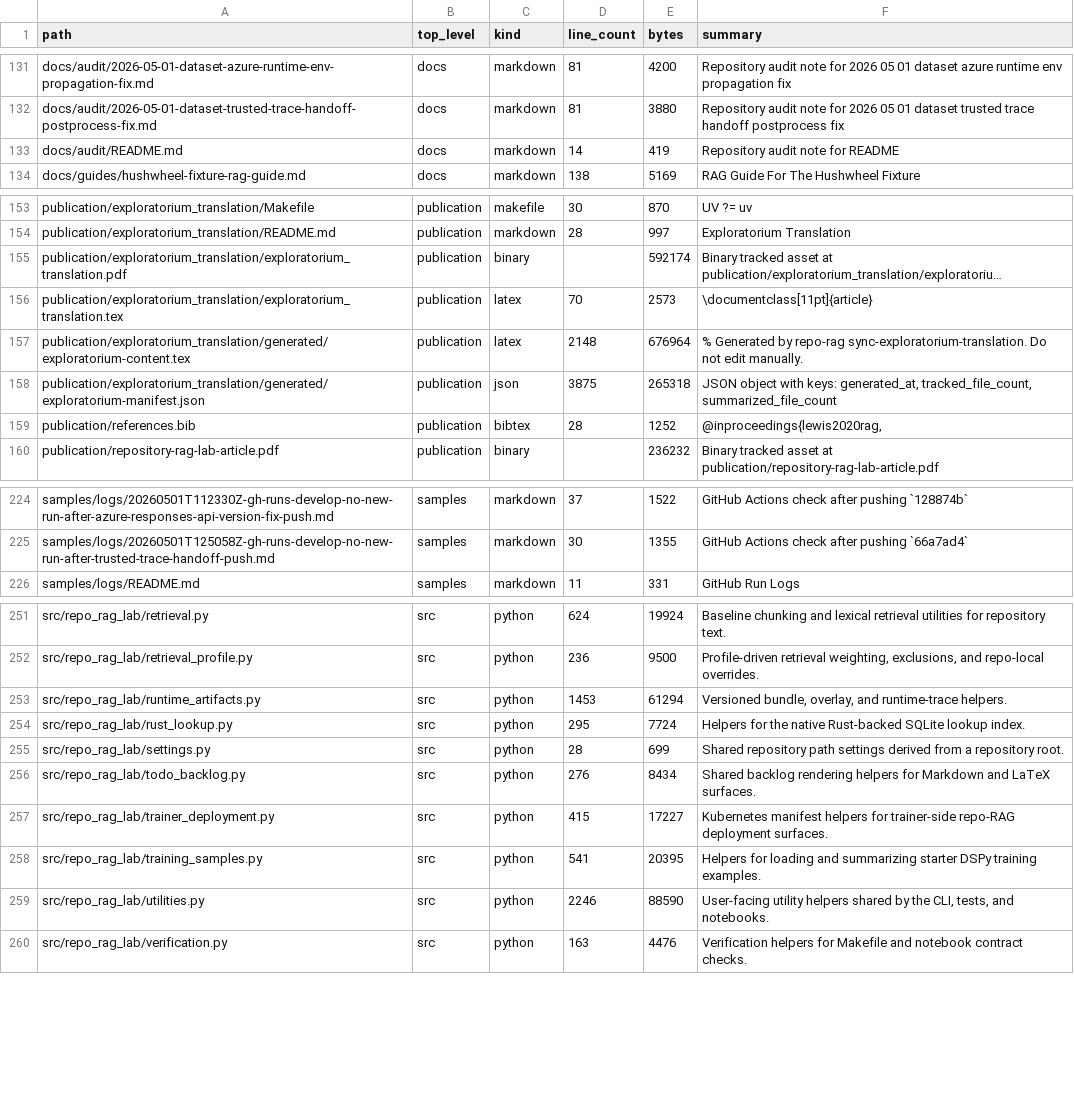
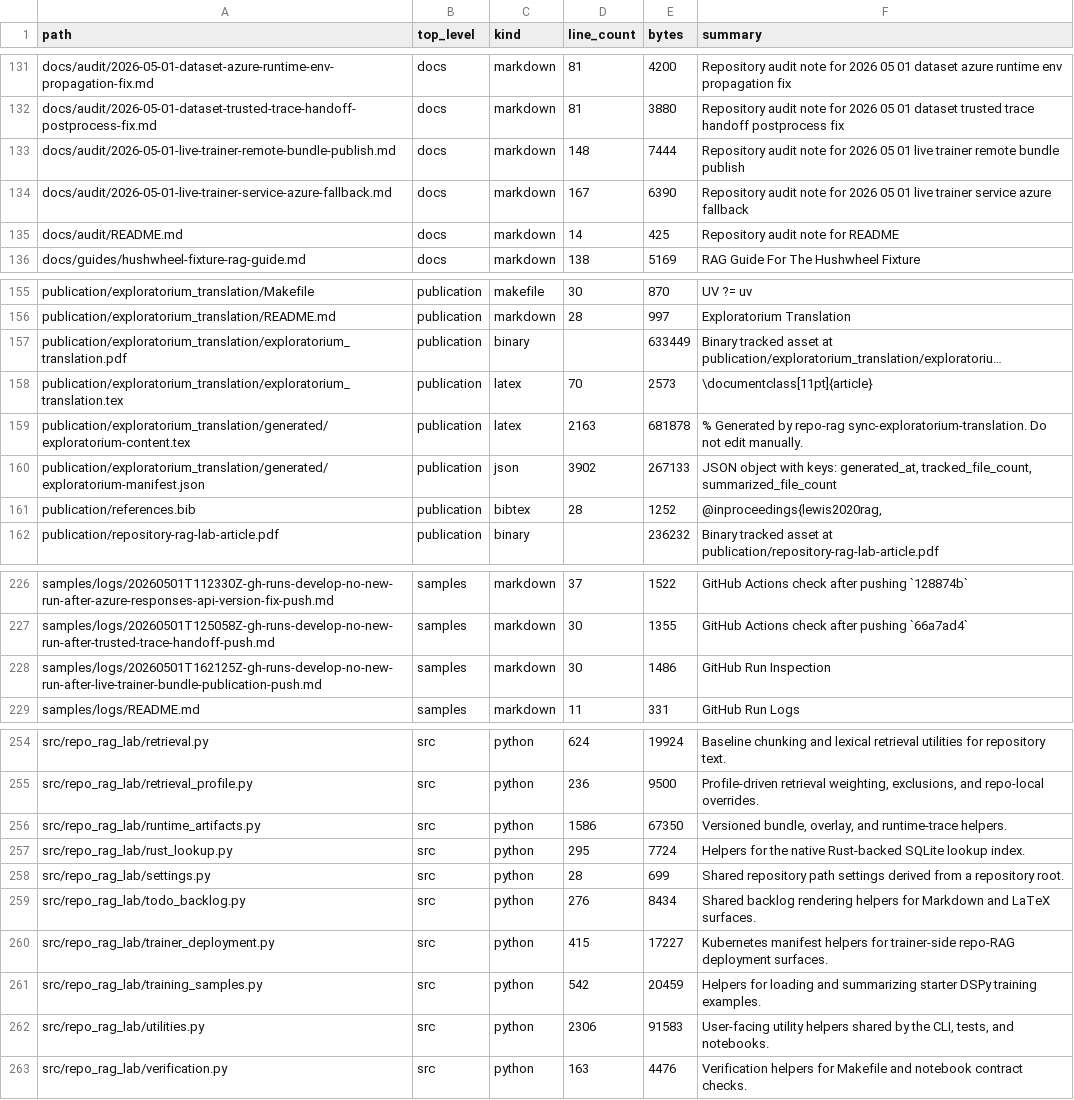
Before and after one commit to realagiorganization/dspy_rag_in_repo_docs_and_impl1, a CSV file: FILES.csv, drawn as a sheet; only a part is shown, gaps mark what is left out; long unchanged cells end in …; addresses are those after the commit; the diff covers the shown part only; the diff names each change by its address in the sheet, - before the commit and + after, or states it on an @@ line.

Commit message:
Version trainer bundles and harden progress recovery

```diff
--- a/FILES.csv
+++ b/FILES.csv
+row 133: docs/audit/2026-05-01-live-trainer-remote-bundle-publish.md | docs | markdown | 148 | 7444 | Repository audit note for 2026 05 01 live trainer remote bundle publish
+row 134: docs/audit/2026-05-01-live-trainer-service-azure-fallback.md | docs | markdown | 167 | 6390 | Repository audit note for 2026 05 01 live trainer service azure fallback
-E135 (bytes): 419
+E135 (bytes): 425
-E157 (bytes): 592174
+E157 (bytes): 633449
-D159 (line_count): 2148
+D159 (line_count): 2163
-E159 (bytes): 676964
+E159 (bytes): 681878
-D160 (line_count): 3875
+D160 (line_count): 3902
-E160 (bytes): 265318
+E160 (bytes): 267133
+row 228: samples/logs/20260501T162125Z-gh-runs-develop-no-new-run-after-live-trainer-bundle-publication-push.md | samples | markdown | 30 | 1486 | GitHub Run Inspection
-D256 (line_count): 1453
+D256 (line_count): 1586
-E256 (bytes): 61294
+E256 (bytes): 67350
-D261 (line_count): 541
+D261 (line_count): 542
-E261 (bytes): 20395
+E261 (bytes): 20459
-D262 (line_count): 2246
+D262 (line_count): 2306
-E262 (bytes): 88590
+E262 (bytes): 91583
```
Also changed, not shown: 12 edited cells elsewhere in this file, 15 other files.
